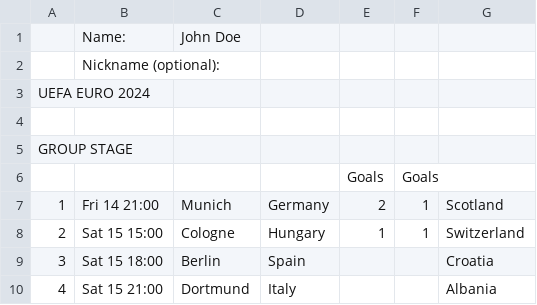
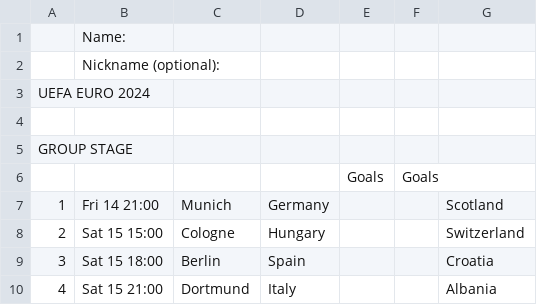
Before and after one commit to timothy-hister/Euro_2024, a CSV file: scores/round_1_scores.csv, drawn as a sheet; only a part is shown.

```diff
--- a/scores/round_1_scores.csv
+++ b/scores/round_1_scores.csv
@@ -1,2 +1,2 @@
-,Name:,John Doe,,,,,,
+,Name:,,,,,,,
 ,Nickname (optional):,,,,,,,
@@ -6,4 +6,4 @@ GROUP STAGE,,,,,,,,
 ,,,,Goals,Goals,,,
-1,Fri 14 21:00,Munich,Germany,2,1,Scotland,,
-2,Sat 15 15:00,Cologne,Hungary,1,1,Switzerland,,
+1,Fri 14 21:00,Munich,Germany,,,Scotland,,
+2,Sat 15 15:00,Cologne,Hungary,,,Switzerland,,
 3,Sat 15 18:00,Berlin,Spain,,,Croatia,,
```
Also changed, not shown: 5 other files.
